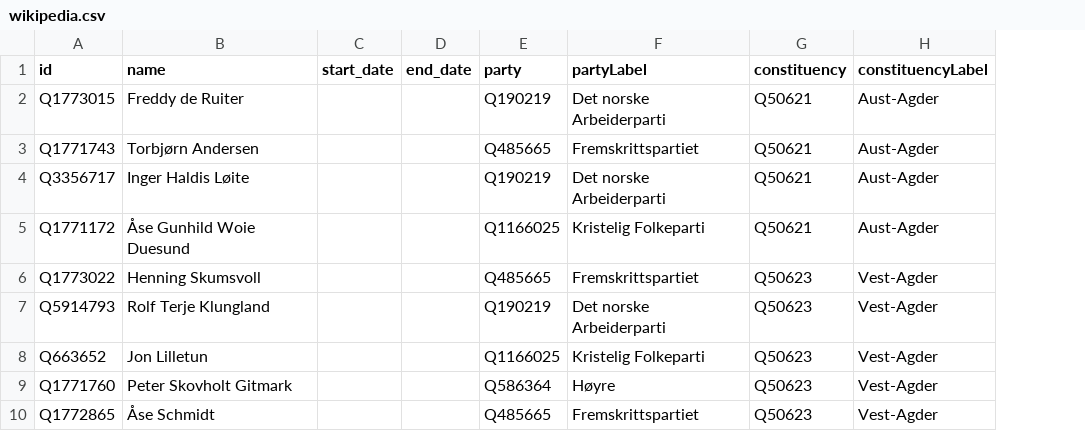
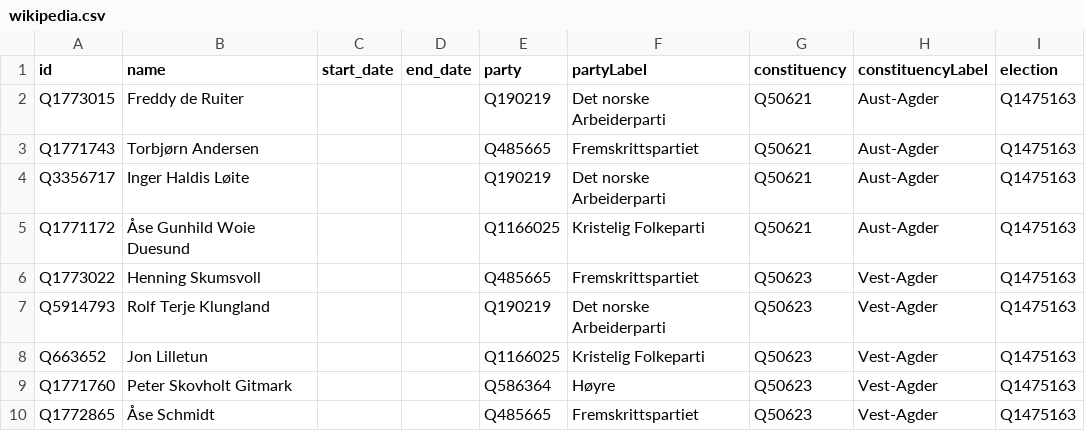
Before and after one commit to tmtmtmtm/no-storting-2005-2009, a CSV file: wikipedia.csv, drawn as a sheet; only a part is shown; the diff names each change by its address in the sheet, - before the commit and + after, or states it on an @@ line.

Commit message:
Refresh wikipedia.csv
This time with election info

```diff
--- a/wikipedia.csv
+++ b/wikipedia.csv
+column I (election), rows 2-10: all Q1475163
```
